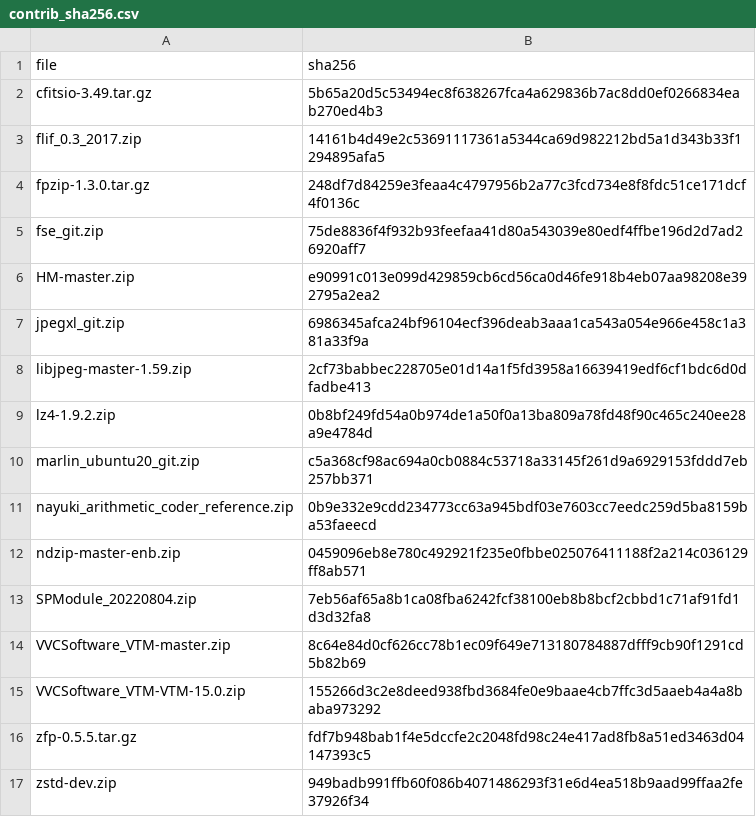
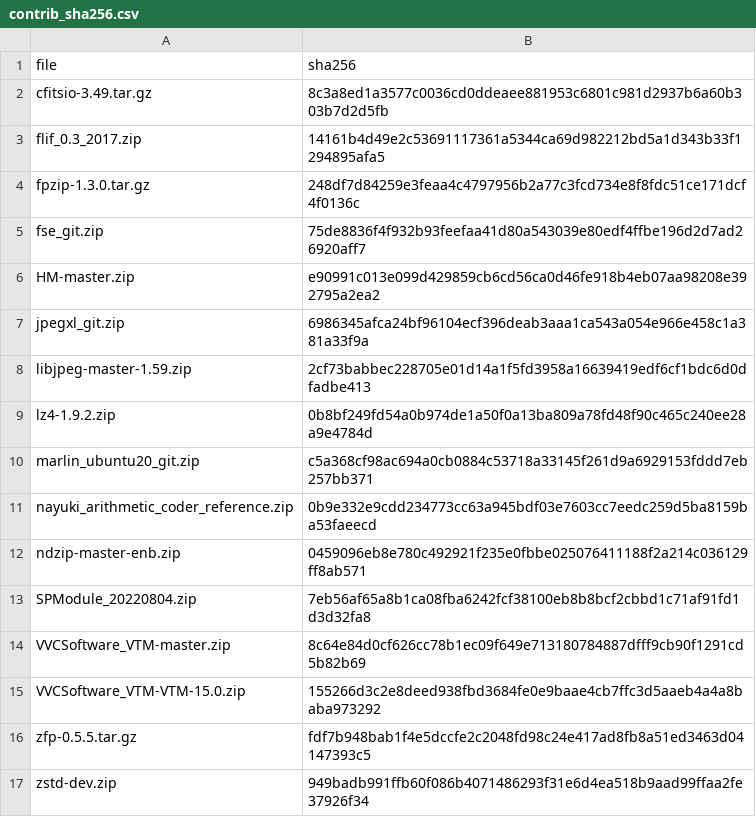
Before and after one commit to miguelinux314/experiment-notebook, a CSV file: enb/config/contrib_sha256.csv, drawn as a sheet.

Commit message:
Modified the fpack CMakeLists.txt so that fpack and funpack are statically linked
Former-commit-id: 799eedc2a6f02dbc74242d321f2627fdc6675637

```diff
--- a/enb/config/contrib_sha256.csv
+++ b/enb/config/contrib_sha256.csv
@@ -1,3 +1,3 @@
 file,sha256
-cfitsio-3.49.tar.gz,5b65a20d5c53494ec8f638267fca4a629836b7ac8dd0ef0266834eab270ed4b3
+cfitsio-3.49.tar.gz,8c3a8ed1a3577c0036cd0ddeaee881953c6801c981d2937b6a60b303b7d2d5fb
 flif_0.3_2017.zip,14161b4d49e2c53691117361a5344ca69d982212bd5a1d343b33f1294895afa5
```
Also changed, not shown: 5 other files.
